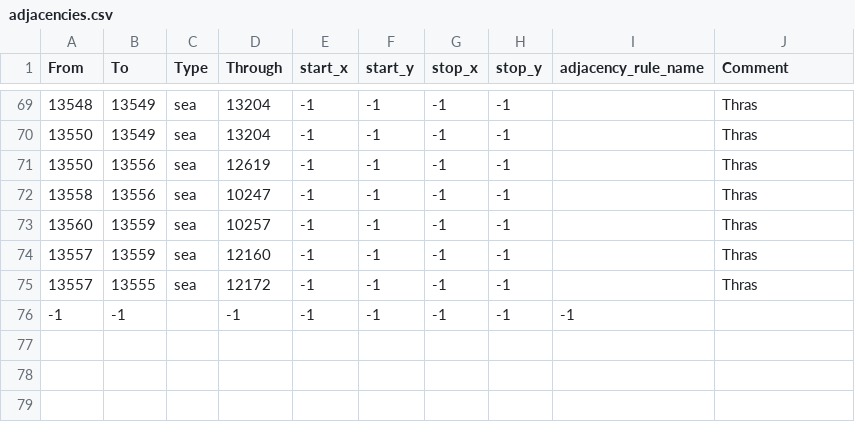
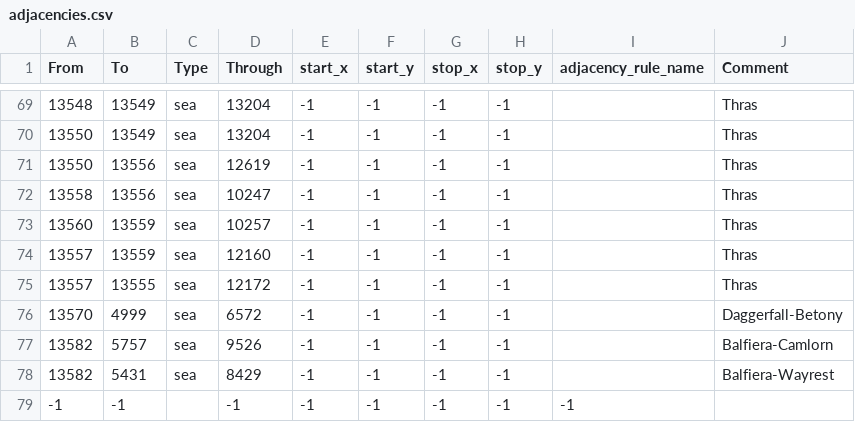
Before and after one commit to generalisofficial/dragonborn-hoi4, a CSV file: map/adjacencies.csv, drawn as a sheet; only a part is shown, gaps mark what is left out.

```diff
--- a/map/adjacencies.csv
+++ b/map/adjacencies.csv
@@ -75,2 +75,5 @@ From;To;Type;Through;start_x;start_y;stop_x;stop_y;adjacency_rule_name;Comment
 13557;13555;sea;12172;-1;-1;-1;-1;;Thras
+13570;4999;sea;6572;-1;-1;-1;-1;;Daggerfall-Betony
+13582;5757;sea;9526;-1;-1;-1;-1;;Balfiera-Camlorn
+13582;5431;sea;8429;-1;-1;-1;-1;;Balfiera-Wayrest
 -1;-1;;-1;-1;-1;-1;-1;-1
```
Also changed, not shown: map/definition.csv, 28 other files.
